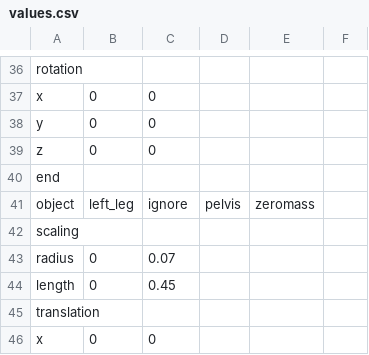
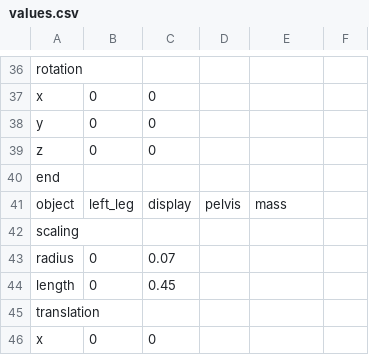
Before and after one commit to LuJu/ProjetMTR, a CSV file: assets/CSV/input/values.csv, drawn as a sheet; only a part is shown, gaps mark what is left out.

```diff
--- a/assets/CSV/input/values.csv
+++ b/assets/CSV/input/values.csv
@@ -40,3 +40,3 @@ z;0;0;
 end;;
-object;left_leg;ignore;pelvis;zeromass
+object;left_leg;display;pelvis;mass
 scaling;;
```
Also changed, not shown: 14 other files.
